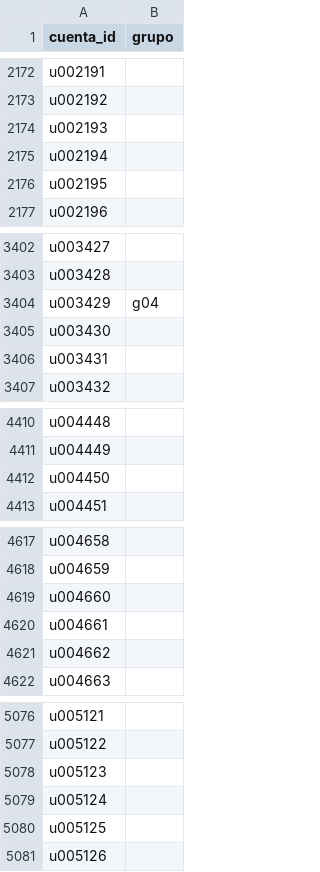
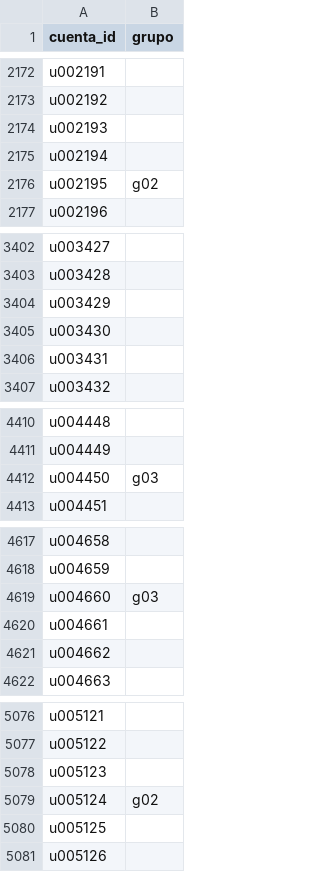
Before and after one commit to diablorodrigo/qualydata-narrativas, a CSV file: entrega/cuentas.csv, drawn as a sheet; only a part is shown, gaps mark what is left out; the diff covers the shown part only.

```diff
--- a/entrega/cuentas.csv
+++ b/entrega/cuentas.csv
@@ -2175,3 +2175,3 @@ u002193,
 u002194,
-u002195,
+u002195,g02
 u002196,
@@ -3403,3 +3403,3 @@ u003427,
 u003428,
-u003429,g04
+u003429,
 u003430,
@@ -4411,3 +4411,3 @@ u004448,
 u004449,
-u004450,
+u004450,g03
 u004451,
@@ -4618,3 +4618,3 @@ u004658,
 u004659,
-u004660,
+u004660,g03
 u004661,
@@ -5078,3 +5078,3 @@ u005122,
 u005123,
-u005124,
+u005124,g02
 u005125,
```
Also changed, not shown: 15 edited cells elsewhere in this file, 5 other files.
